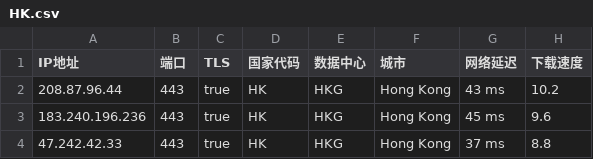
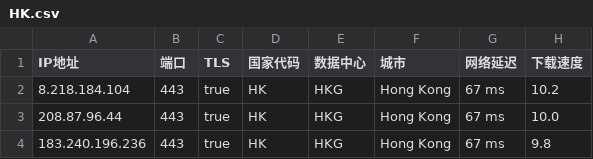
Before and after one commit to chuansuodiqiu/DownlodKV, a CSV file: HK.csv, drawn as a sheet.

```diff
--- a/HK.csv
+++ b/HK.csv
@@ -1,4 +1,4 @@
 IP地址,端口,TLS,国家代码,数据中心,城市,网络延迟,下载速度
-208.87.96.44,443,true,HK,HKG,Hong Kong,43 ms,10.2
-183.240.196.236,443,true,HK,HKG,Hong Kong,45 ms,9.6
-47.242.42.33,443,true,HK,HKG,Hong Kong,37 ms,8.8
+8.218.184.104,443,true,HK,HKG,Hong Kong,67 ms,10.2
+208.87.96.44,443,true,HK,HKG,Hong Kong,67 ms,10.0
+183.240.196.236,443,true,HK,HKG,Hong Kong,67 ms,9.8
```
Also changed, not shown: EU.csv, JP.csv, 4 other files.
